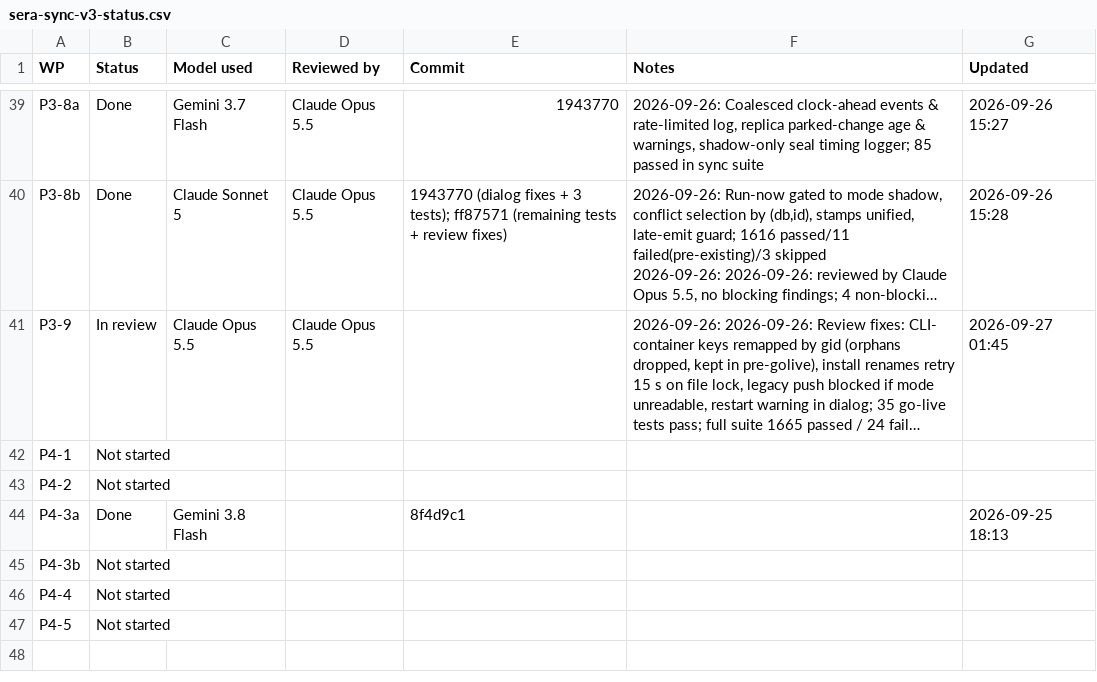
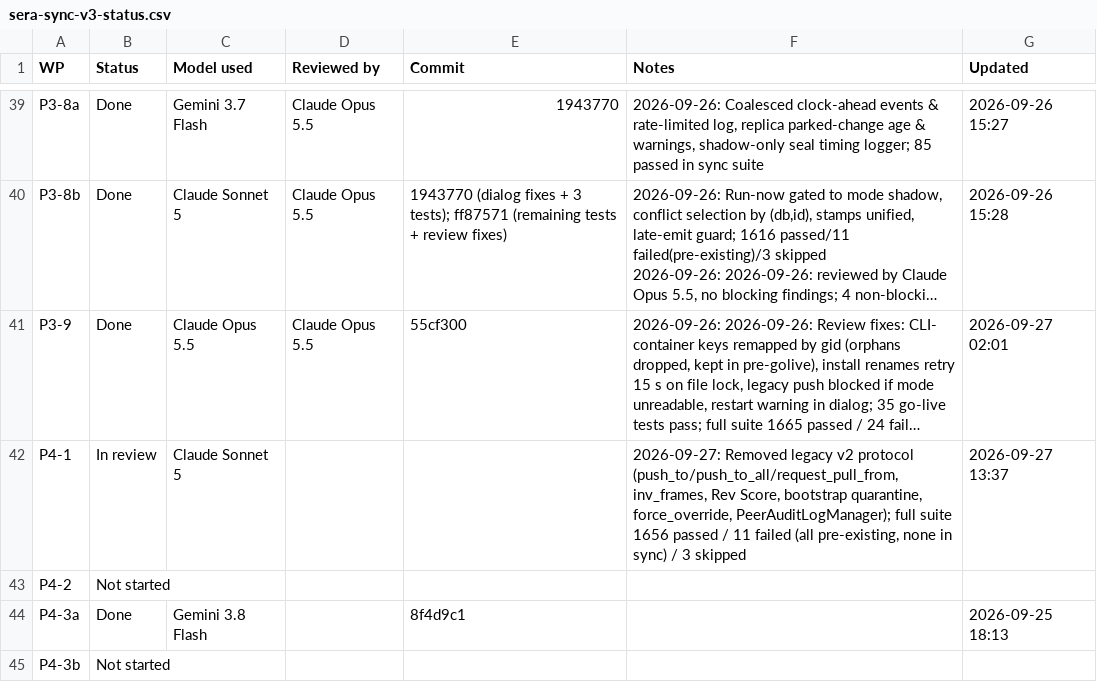
Before and after one commit to NexCardel/Project_Sera, a CSV file: docs/sera-sync-v3-status.csv, drawn as a sheet; only a part is shown, gaps mark what is left out; the shorter side is filled out with more unchanged rows; long unchanged cells end in …; the diff names each change by its address in the sheet, - before the commit and + after, or states it on an @@ line.

```diff
--- a/docs/sera-sync-v3-status.csv
+++ b/docs/sera-sync-v3-status.csv
-B41 (Status): In review
+B41 (Status): Done
-E41 (Commit): (empty)
+E41 (Commit): 55cf300
-G41 (Updated): 2026-09-27 01:45
+G41 (Updated): 2026-09-27 02:01
-B42 (Status): Not started
+B42 (Status): In review
-C42 (Model used): (empty)
+C42 (Model used): Claude Sonnet 5
-F42 (Notes): (empty)
+F42 (Notes): 2026-09-27: Removed legacy v2 protocol (push_to/push_to_all/request_pull_from, inv_frames, Rev Score, bootstrap quarantine, force_override, PeerAuditLogManager); full suite 1656 passed / 11 failed (all pre-existing, none in sync) / 3 skipped
-G42 (Updated): (empty)
+G42 (Updated): 2026-09-27 13:37
```
Also changed, not shown: 13 other files.
